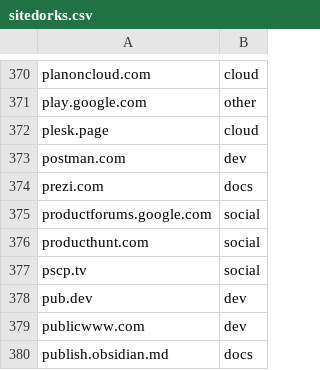
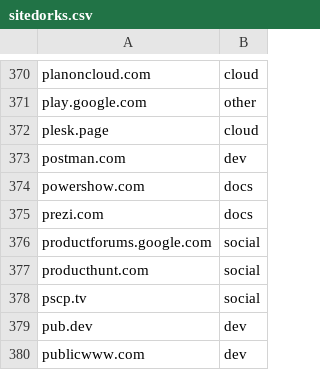
Before and after one commit to Zarcolio/sitedorks, a CSV file: csv/sitedorks.csv, drawn as a sheet; only a part is shown, gaps mark what is left out; the shorter side is filled out with more unchanged rows; the diff names each change by its address in the sheet, - before the commit and + after, or states it on an @@ line.

Commit message:
Update sitedorks.csv

```diff
--- a/csv/sitedorks.csv
+++ b/csv/sitedorks.csv
+row 374: powershow.com | docs
```
